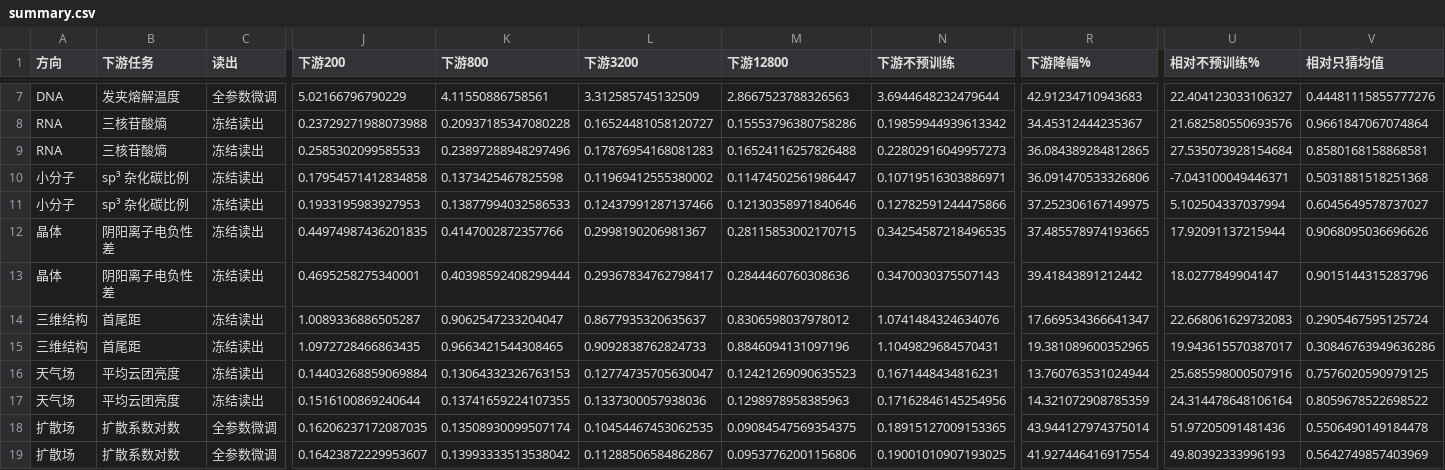
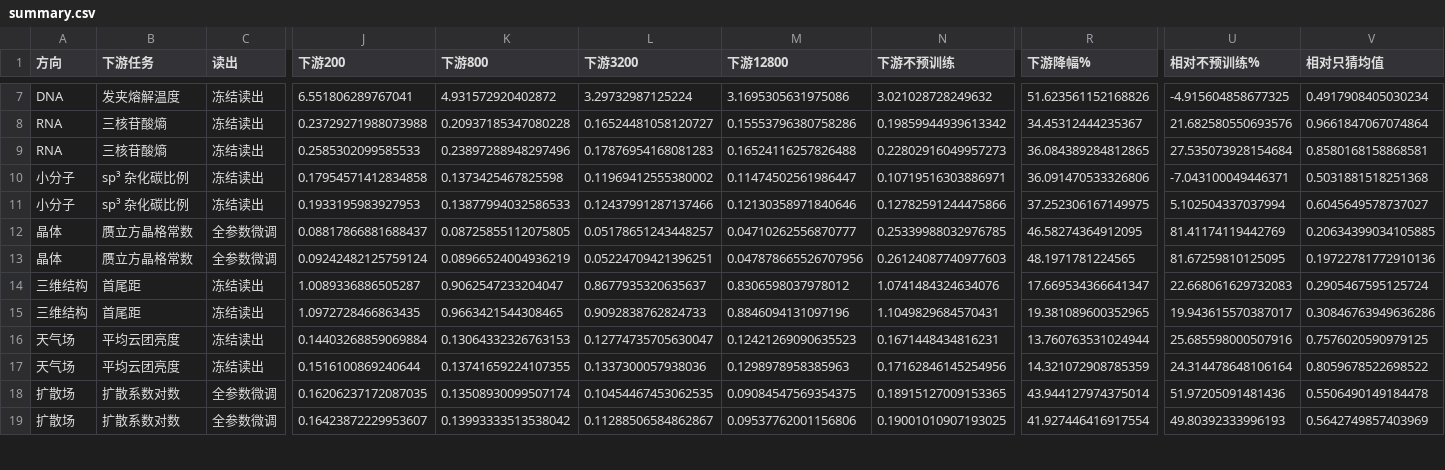
Before and after one commit to Yu-Yang-Li/nanoSciGPT, a CSV file: docs/pretraining-scale/shared-checkpoints/summary.csv, drawn as a sheet; only a part is shown, gaps mark what is left out; the diff covers the shown part only; the diff names each change by its address in the sheet, - before the commit and + after, or states it on an @@ line.

```diff
--- a/docs/pretraining-scale/shared-checkpoints/summary.csv
+++ b/docs/pretraining-scale/shared-checkpoints/summary.csv
-C7 (读出): 全参数微调
+C7 (读出): 冻结读出
-J7 (下游200): 5.02166796790229
+J7 (下游200): 6.551806289767041
-K7 (下游800): 4.11550886758561
+K7 (下游800): 4.931572920402872
-L7 (下游3200): 3.312585745132509
+L7 (下游3200): 3.29732987125224
-M7 (下游12800): 2.8667523788326563
+M7 (下游12800): 3.1695305631975086
-N7 (下游不预训练): 3.6944648232479644
+N7 (下游不预训练): 3.021028728249632
-R7 (下游降幅%): 42.91234710943683
+R7 (下游降幅%): 51.623561152168826
-U7 (相对不预训练%): 22.404123033106327
+U7 (相对不预训练%): -4.915604858677325
-V7 (相对只猜均值): 0.44481115855777276
+V7 (相对只猜均值): 0.4917908405030234
-B12:B13 (下游任务): 阴阳离子电负性差
+B12:B13 (下游任务): 赝立方晶格常数
-C12:C13 (读出): 冻结读出
+C12:C13 (读出): 全参数微调
-J12 (下游200): 0.44974987436201835
+J12 (下游200): 0.08817866881688437
-K12 (下游800): 0.4147002872357766
+K12 (下游800): 0.08725855112075805
-L12 (下游3200): 0.2998190206981367
+L12 (下游3200): 0.05178651243448257
-M12 (下游12800): 0.28115853002170715
+M12 (下游12800): 0.04710262556870777
-N12 (下游不预训练): 0.34254587218496535
+N12 (下游不预训练): 0.25339988032976785
-R12 (下游降幅%): 37.485578974193665
+R12 (下游降幅%): 46.58274364912095
-U12 (相对不预训练%): 17.92091137215944
+U12 (相对不预训练%): 81.41174119442769
-V12 (相对只猜均值): 0.9068095036696626
+V12 (相对只猜均值): 0.20634399034105885
-J13 (下游200): 0.4695258275340001
+J13 (下游200): 0.09242482125759124
-K13 (下游800): 0.40398592408299444
+K13 (下游800): 0.08966524004936219
-L13 (下游3200): 0.29367834762798417
+L13 (下游3200): 0.05224709421396251
-M13 (下游12800): 0.2844460760308636
+M13 (下游12800): 0.047878665526707956
-N13 (下游不预训练): 0.3470030375507143
+N13 (下游不预训练): 0.26124087740977603
-R13 (下游降幅%): 39.41843891212442
+R13 (下游降幅%): 48.1971781224565
-U13 (相对不预训练%): 18.0277849904147
+U13 (相对不预训练%): 81.67259810125095
-V13 (相对只猜均值): 0.9015144315283796
+V13 (相对只猜均值): 0.19722781772910136
```
Also changed, not shown: 48 edited cells elsewhere in this file, docs/pretraining-scale/shared-checkpoints/all-holdout-results.csv, 16 other files.
